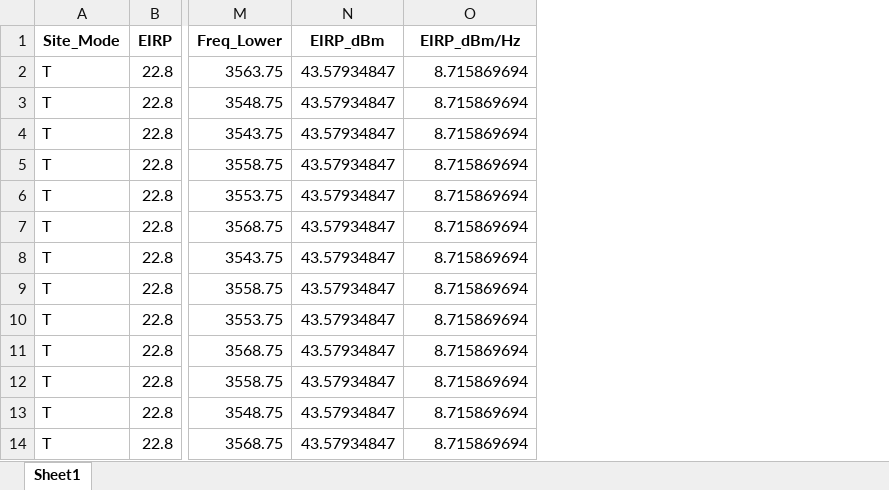
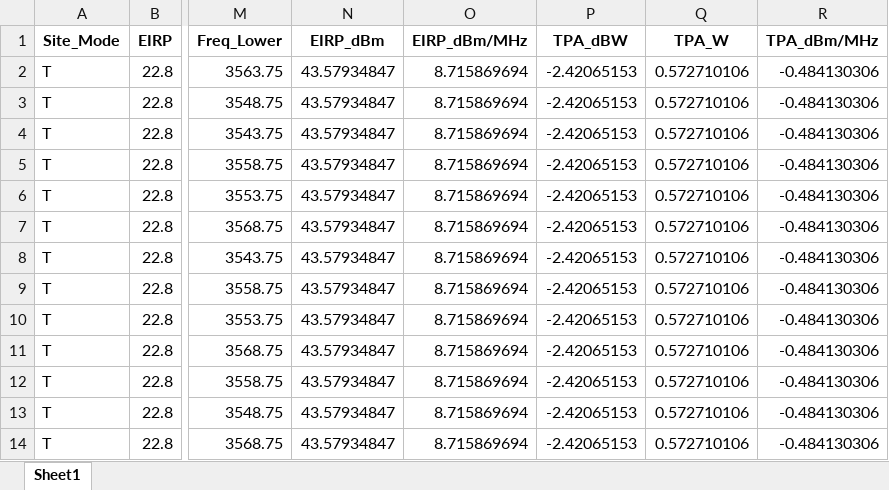
Before and after one commit to navnith-reddy/RAdata, an Excel workbook: Data/unwired.xlsx, sheet Sheet1, drawn as a sheet; only a part is shown, gaps mark what is left out; values as stored, in another font and other column widths than the file's, no borders; the diff names each change by its address in the sheet, - before the commit and + after, or states it on an @@ line.

Commit message:
Total Power into Antenna

```diff
--- a/Data/unwired.xlsx (sheet Sheet1)
+++ b/Data/unwired.xlsx (sheet Sheet1)
+column P (TPA_dBW), rows 2-14: all -2.42065153
+column Q (TPA_W), rows 2-14: all 0.572710106
+column R (TPA_dBm/MHz), rows 2-14: all -0.484130306
-O1: EIRP_dBm/Hz
+O1: EIRP_dBm/MHz
```
Also changed, not shown: 5 other files.
